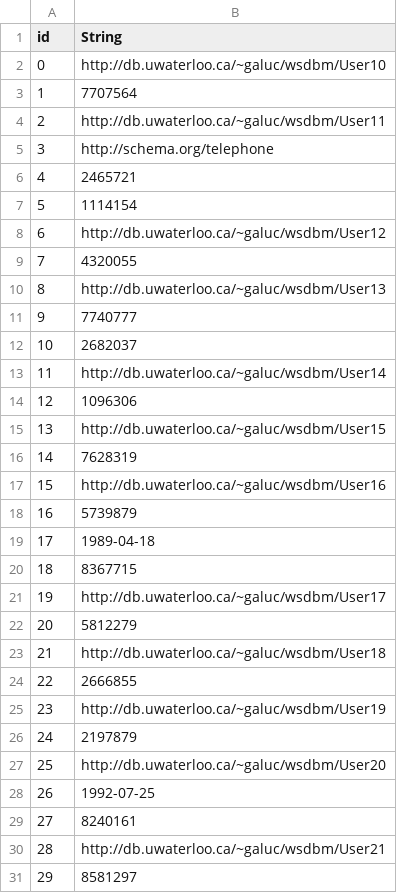
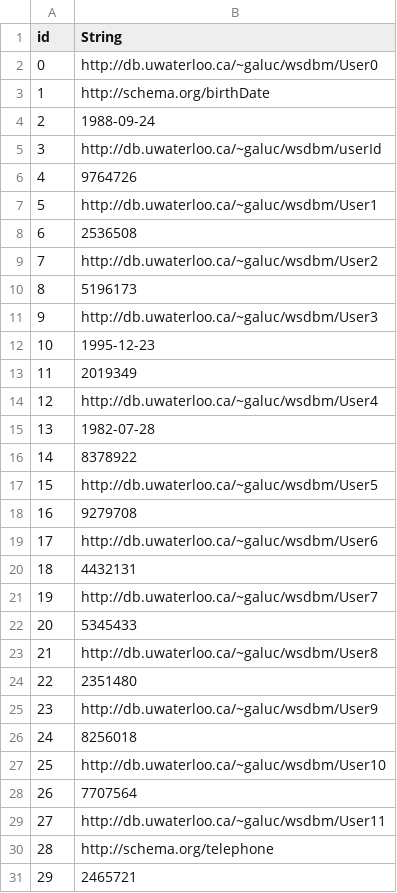
Before and after one commit to matthieutrinquart/Master2, a CSV file: HAI914I - Gestion des données au delà de SQL (NoSQL)/Cours3/Projet/qengine/src/main/resources/dico.csv, drawn as a sheet; only a part is shown; the shorter side is filled out with more unchanged rows; addresses are those after the commit; the diff names each change by its address in the sheet, - before the commit and + after, or states it on an @@ line.

```diff
--- a/HAI914I - Gestion des données au delà de SQL (NoSQL)/Cours3/Projet/qengine/src/main/resources/dico.csv
+++ b/HAI914I - Gestion des données au delà de SQL (NoSQL)/Cours3/Projet/qengine/src/main/resources/dico.csv
+row 2: 0 | http://db.uwaterloo.ca/~galuc/wsdbm/User0
+row 3: 1 | http://schema.org/birthDate
+row 4: 2 | 1988-09-24
+row 5: 3 | http://db.uwaterloo.ca/~galuc/wsdbm/userId
+row 6: 4 | 9764726
+row 7: 5 | http://db.uwaterloo.ca/~galuc/wsdbm/User1
+row 8: 6 | 2536508
+row 9: 7 | http://db.uwaterloo.ca/~galuc/wsdbm/User2
+row 10: 8 | 5196173
+row 11: 9 | http://db.uwaterloo.ca/~galuc/wsdbm/User3
+row 12: 10 | 1995-12-23
+row 13: 11 | 2019349
+row 14: 12 | http://db.uwaterloo.ca/~galuc/wsdbm/User4
+row 15: 13 | 1982-07-28
+row 16: 14 | 8378922
+row 17: 15 | http://db.uwaterloo.ca/~galuc/wsdbm/User5
+row 18: 16 | 9279708
+row 19: 17 | http://db.uwaterloo.ca/~galuc/wsdbm/User6
+row 20: 18 | 4432131
+row 21: 19 | http://db.uwaterloo.ca/~galuc/wsdbm/User7
+row 22: 20 | 5345433
+row 23: 21 | http://db.uwaterloo.ca/~galuc/wsdbm/User8
+row 24: 22 | 2351480
+row 25: 23 | http://db.uwaterloo.ca/~galuc/wsdbm/User9
+row 26: 24 | 8256018
@@ column A (id) renumbered from row 27 down @@
```
Also changed, not shown: 14 other files.
